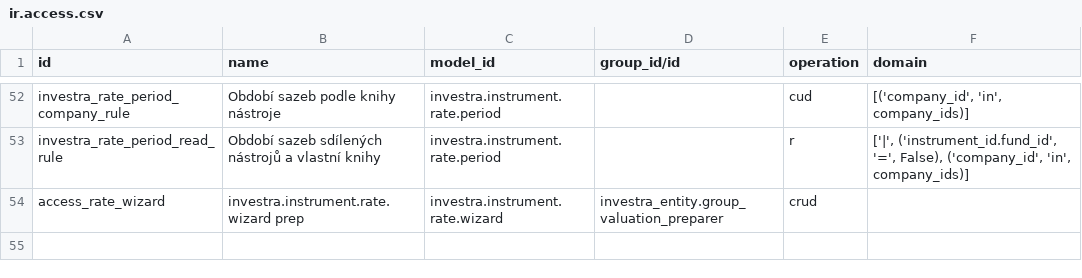
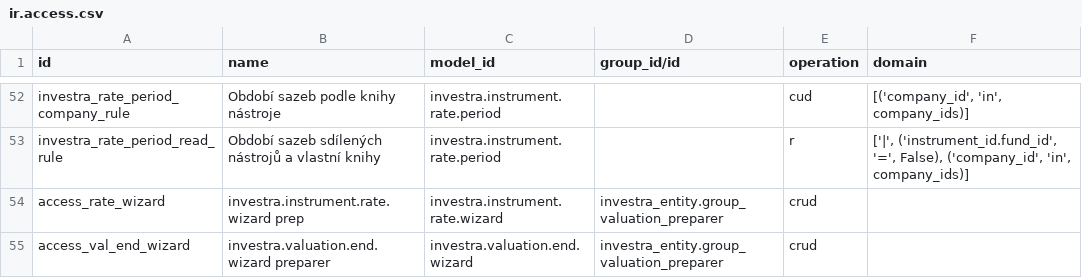
Before and after one commit to martinzima-gh/Odoo, a CSV file: addons/custom/investra_nav/security/ir.access.csv, drawn as a sheet; only a part is shown, gaps mark what is left out; the diff names each change by its address in the sheet, - before the commit and + after, or states it on an @@ line.

```diff
--- a/addons/custom/investra_nav/security/ir.access.csv
+++ b/addons/custom/investra_nav/security/ir.access.csv
+row 55: access_val_end_wizard | investra.valuation.end.wizard preparer | investra.valuation.end.wizard | investra_entity.group_valuation_preparer | crud
```
Also changed, not shown: 10 other files.
